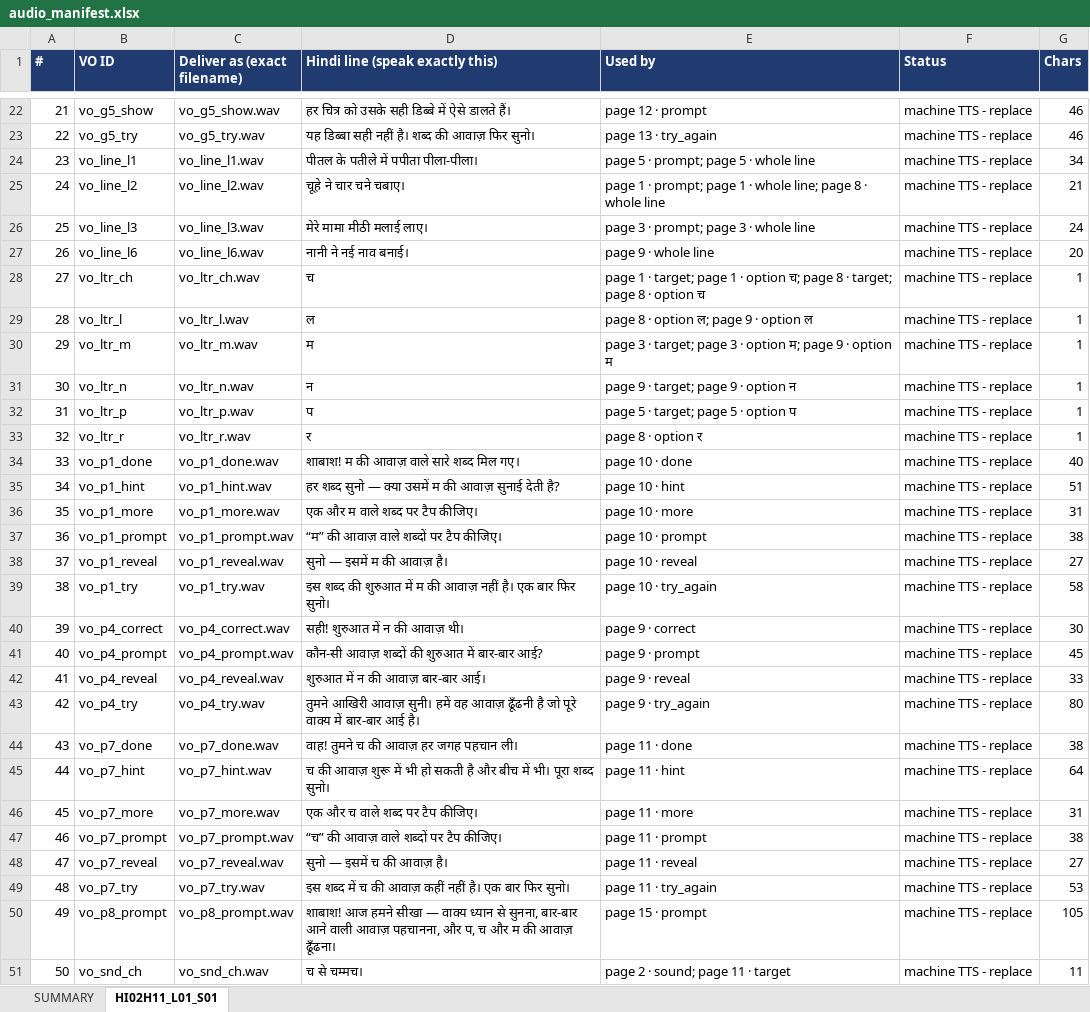
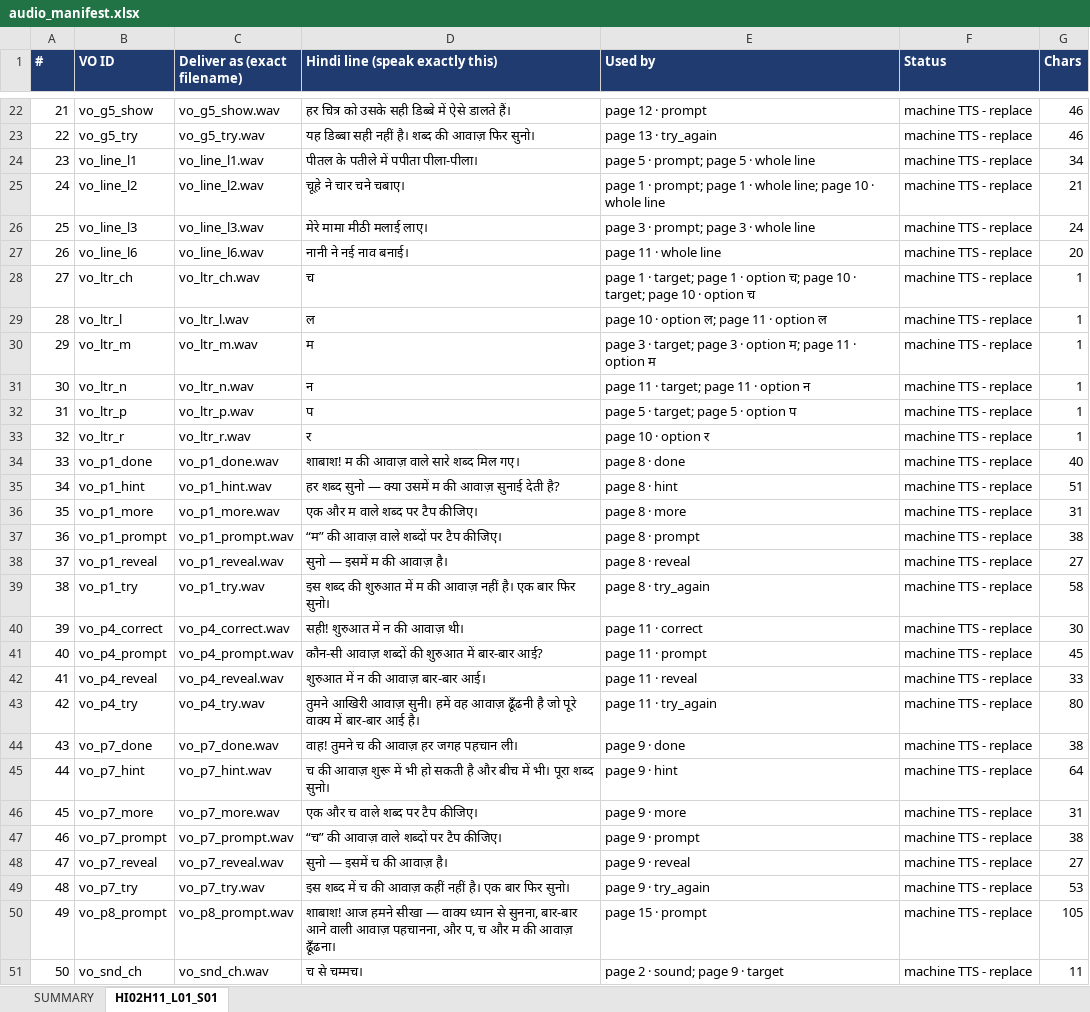
Before and after one commit to khugshalharshvardhan/HI02H11_L01_S01, an Excel workbook: build/assets/Audio/audio_manifest.xlsx, sheet HI02H11_L01_S01, drawn as a sheet; only a part is shown, gaps mark what is left out; values as stored, in another font and other column widths than the file's, no borders; the diff covers the shown part only; the diff names each change by its address in the sheet, - before the commit and + after, or states it on an @@ line.

```diff
--- a/build/assets/Audio/audio_manifest.xlsx (sheet HI02H11_L01_S01)
+++ b/build/assets/Audio/audio_manifest.xlsx (sheet HI02H11_L01_S01)
-E25 (Used by): …line; page 8 · whole…
+E25 (Used by): …line; page 10 · whole…
-E27 (Used by): page 9 · whole line
+E27 (Used by): page 11 · whole line
-E28 (Used by): …च; page 8 · target; page 8 · option…
+E28 (Used by): …च; page 10 · target; page 10 · option…
-E29 (Used by): page 8 · option ल; page 9 · option ल
+E29 (Used by): page 10 · option ल; page 11 · option ल
-E30 (Used by): …म; page 9 · option…
+E30 (Used by): …म; page 11 · option…
-E31 (Used by): page 9 · target; page 9 · option न
+E31 (Used by): page 11 · target; page 11 · option न
-E33 (Used by): page 8 · option र
+E33 (Used by): page 10 · option र
-E34 (Used by): page 10 · done
+E34 (Used by): page 8 · done
-E35 (Used by): page 10 · hint
+E35 (Used by): page 8 · hint
-E36 (Used by): page 10 · more
+E36 (Used by): page 8 · more
-E37 (Used by): page 10 · prompt
+E37 (Used by): page 8 · prompt
-E38 (Used by): page 10 · reveal
+E38 (Used by): page 8 · reveal
-E39 (Used by): page 10 · try_again
+E39 (Used by): page 8 · try_again
-E40 (Used by): page 9 · correct
+E40 (Used by): page 11 · correct
-E41 (Used by): page 9 · prompt
+E41 (Used by): page 11 · prompt
-E42 (Used by): page 9 · reveal
+E42 (Used by): page 11 · reveal
-E43 (Used by): page 9 · try_again
+E43 (Used by): page 11 · try_again
-E44 (Used by): page 11 · done
+E44 (Used by): page 9 · done
-E45 (Used by): page 11 · hint
+E45 (Used by): page 9 · hint
-E46 (Used by): page 11 · more
+E46 (Used by): page 9 · more
-E47 (Used by): page 11 · prompt
+E47 (Used by): page 9 · prompt
-E48 (Used by): page 11 · reveal
+E48 (Used by): page 9 · reveal
-E49 (Used by): page 11 · try_again
+E49 (Used by): page 9 · try_again
-E51 (Used by): page 2 · sound; page 11 · target
+E51 (Used by): page 2 · sound; page 9 · target
```
Also changed, not shown: 13 edited cells elsewhere in this sheet, build/assets/Images/image_manifest.xlsx, 8 other files.
